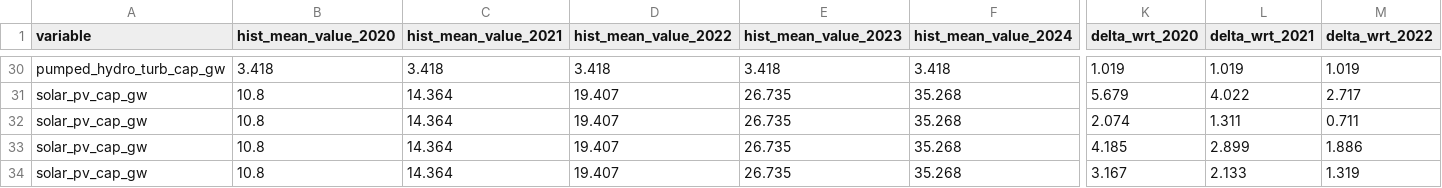
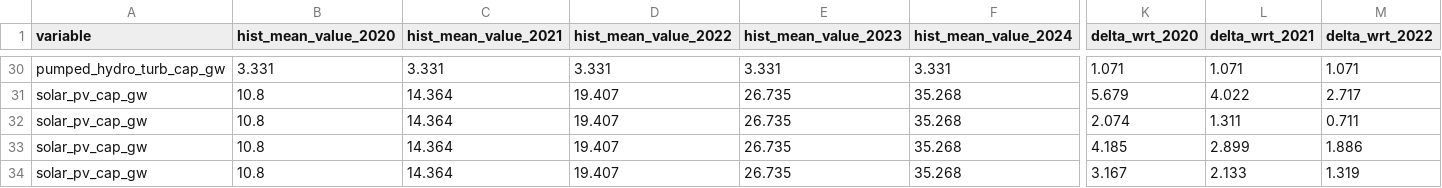
Before and after one commit to PauOrive/Spain_ren_gen_2030, a CSV file: data/projection_deltas_data.csv, drawn as a sheet; only a part is shown, gaps mark what is left out; the diff covers the shown part only; the diff names each change by its address in the sheet, - before the commit and + after, or states it on an @@ line.

```diff
--- a/data/projection_deltas_data.csv
+++ b/data/projection_deltas_data.csv
-B30 (hist_mean_value_2020): 3.418
+B30 (hist_mean_value_2020): 3.331
-C30 (hist_mean_value_2021): 3.418
+C30 (hist_mean_value_2021): 3.331
-D30 (hist_mean_value_2022): 3.418
+D30 (hist_mean_value_2022): 3.331
-E30 (hist_mean_value_2023): 3.418
+E30 (hist_mean_value_2023): 3.331
-F30 (hist_mean_value_2024): 3.418
+F30 (hist_mean_value_2024): 3.331
-K30 (delta_wrt_2020): 1.019
+K30 (delta_wrt_2020): 1.071
-L30 (delta_wrt_2021): 1.019
+L30 (delta_wrt_2021): 1.071
-M30 (delta_wrt_2022): 1.019
+M30 (delta_wrt_2022): 1.071
```
Also changed, not shown: 2 added rows, 2 removed rows and 34 edited cells elsewhere in this file.
